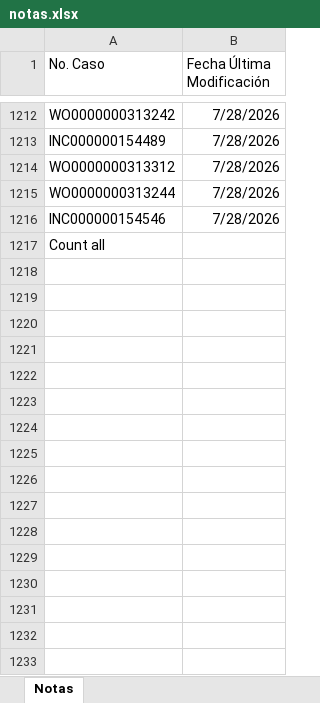
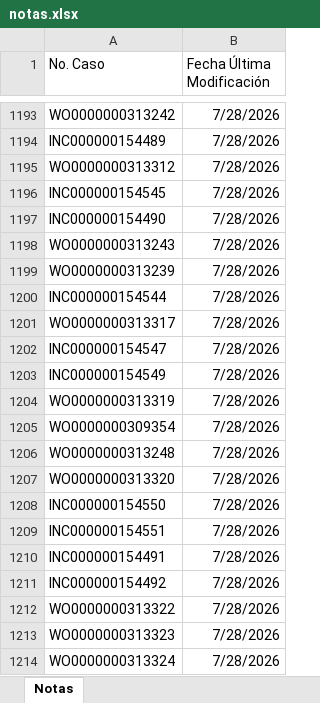
Before and after one commit to gersoncs/SPT, an Excel workbook: notas.xlsx, sheet Notas, drawn as a sheet; only a part is shown, gaps mark what is left out; the shorter side is filled out with more unchanged rows; values as stored, in another font and other column widths than the file's, no borders; addresses are those after the commit; the diff covers the shown part only; the diff names each change by its address in the sheet, - before the commit and + after, or states it on an @@ line.

```diff
--- a/notas.xlsx (sheet Notas)
+++ b/notas.xlsx (sheet Notas)
+row 1196: INC000000154545 | 7/28/2026
+row 1197: INC000000154490 | 7/28/2026
-A1198 (No. Caso): WO0000000313244
+A1198 (No. Caso): WO0000000313243
+row 1199: WO0000000313239 | 7/28/2026
-A1200 (No. Caso): INC000000154546
+A1200 (No. Caso): INC000000154544
+row 1201: WO0000000313317 | 7/28/2026
+row 1202: INC000000154547 | 7/28/2026
+row 1203: INC000000154549 | 7/28/2026
+row 1204: WO0000000313319 | 7/28/2026
+row 1205: WO0000000309354 | 7/28/2026
+row 1206: WO0000000313248 | 7/28/2026
+row 1207: WO0000000313320 | 7/28/2026
+row 1208: INC000000154550 | 7/28/2026
+row 1209: INC000000154551 | 7/28/2026
+row 1210: INC000000154491 | 7/28/2026
+row 1211: INC000000154492 | 7/28/2026
+row 1212: WO0000000313322 | 7/28/2026
+row 1213: WO0000000313323 | 7/28/2026
+row 1214: WO0000000313324 | 7/28/2026
```
Also changed, not shown: 9 added rows, 19 removed rows, 10 moved rows and 22 edited cells elsewhere in this sheet, datos.xlsx.
